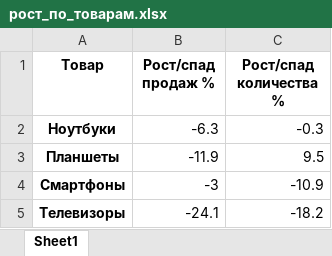
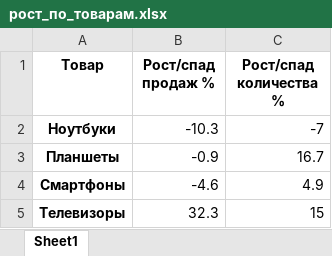
Before and after one commit to qawdesm/Lab_python, an Excel workbook: Lab_python/lab4_new/lab4.5_new/lab4.5_new/рост_по_товарам.xlsx, sheet Sheet1, drawn as a sheet; values as stored, in another font and other column widths than the file's, no borders; the diff names each change by its address in the sheet, - before the commit and + after, or states it on an @@ line.

```diff
--- a/Lab_python/lab4_new/lab4.5_new/lab4.5_new/рост_по_товарам.xlsx (sheet Sheet1)
+++ b/Lab_python/lab4_new/lab4.5_new/lab4.5_new/рост_по_товарам.xlsx (sheet Sheet1)
-B2 (Рост/спад продаж %): -6.3
+B2 (Рост/спад продаж %): -10.3
-C2 (Рост/спад количества %): -0.3
+C2 (Рост/спад количества %): -7
-B3 (Рост/спад продаж %): -11.9
+B3 (Рост/спад продаж %): -0.9
-C3 (Рост/спад количества %): 9.5
+C3 (Рост/спад количества %): 16.7
-B4 (Рост/спад продаж %): -3
+B4 (Рост/спад продаж %): -4.6
-C4 (Рост/спад количества %): -10.9
+C4 (Рост/спад количества %): 4.9
-B5 (Рост/спад продаж %): -24.1
+B5 (Рост/спад продаж %): 32.3
-C5 (Рост/спад количества %): -18.2
+C5 (Рост/спад количества %): 15
```
Also changed, not shown: Lab_python/lab4_new/lab4.5_new/lab4.5_new/анализ_продаж.xlsx, Lab_python/lab4_new/lab4.5_new/lab4.5_new/прогноз_по_товарам.xlsx, 1 other file.
